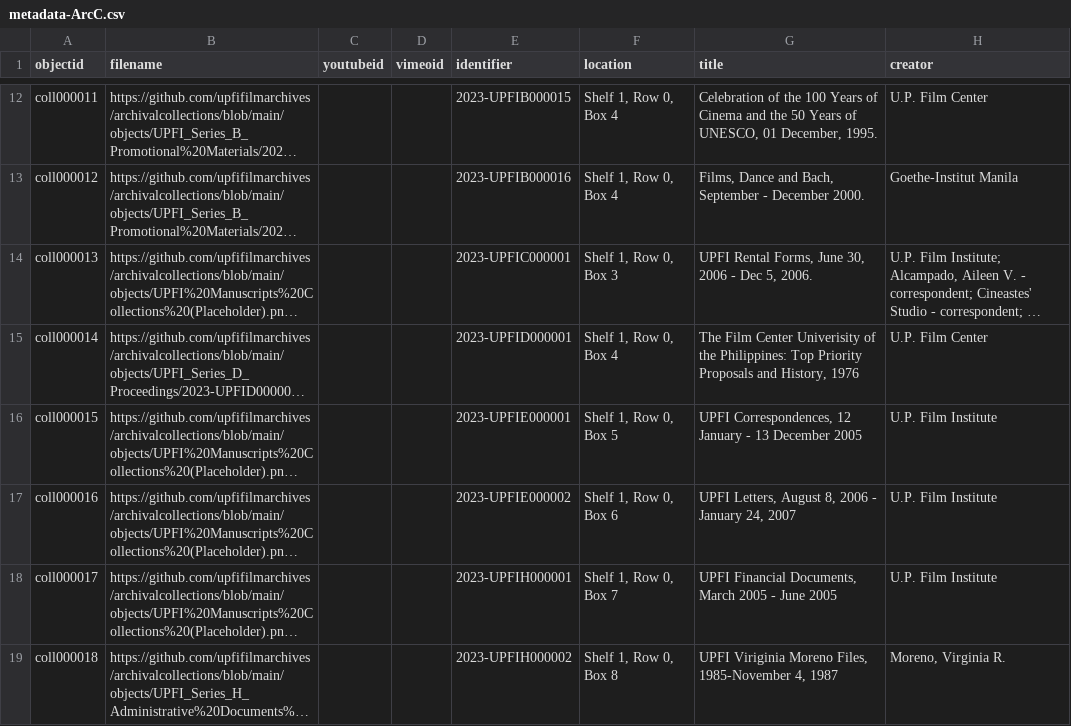
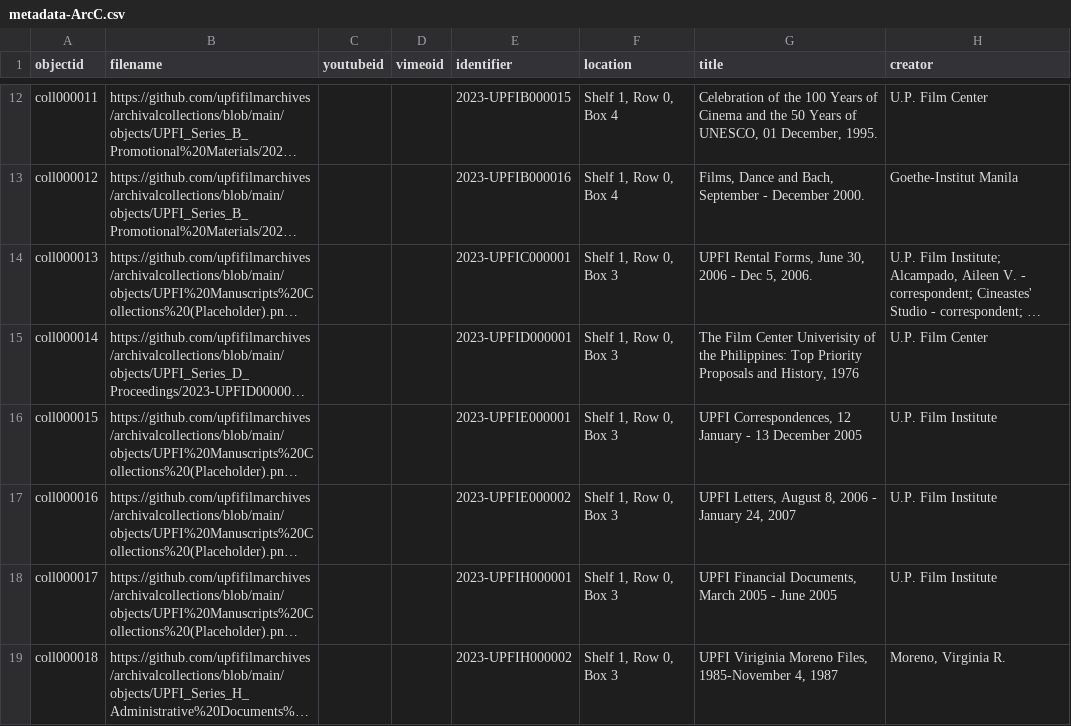
Before and after one commit to upfifilmarchives/archivalcollections, a CSV file: _data/metadata-ArcC.csv, drawn as a sheet; only a part is shown, gaps mark what is left out; long unchanged cells end in …; the diff names each change by its address in the sheet, - before the commit and + after, or states it on an @@ line.

Commit message:
Add files via upload

```diff
--- a/_data/metadata-ArcC.csv
+++ b/_data/metadata-ArcC.csv
-F15 (location): Shelf 1, Row 0, Box 4
+F15 (location): Shelf 1, Row 0, Box 3
-F16 (location): Shelf 1, Row 0, Box 5
+F16 (location): Shelf 1, Row 0, Box 3
-F17 (location): Shelf 1, Row 0, Box 6
+F17 (location): Shelf 1, Row 0, Box 3
-F18 (location): Shelf 1, Row 0, Box 7
+F18 (location): Shelf 1, Row 0, Box 3
-F19 (location): Shelf 1, Row 0, Box 8
+F19 (location): Shelf 1, Row 0, Box 3
```
